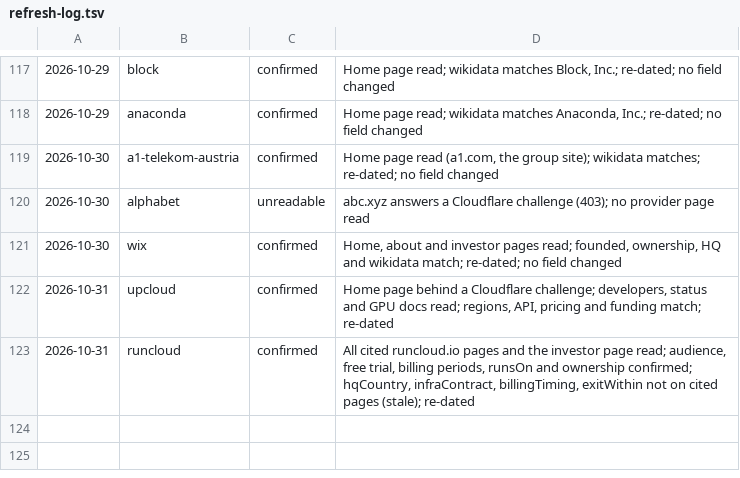
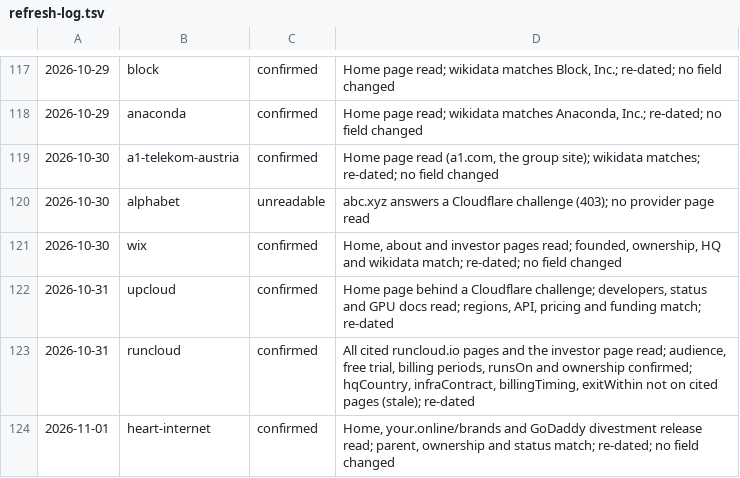
Before and after one commit to fortrabbit/findhost, a TSV file: research/refresh-log.tsv, drawn as a sheet; only a part is shown, gaps mark what is left out; the diff names each change by its address in the sheet, - before the commit and + after, or states it on an @@ line.

```diff
--- a/research/refresh-log.tsv
+++ b/research/refresh-log.tsv
+row 124: 2026-11-01 | heart-internet | confirmed | Home, your.online/brands and GoDaddy divestment release read; parent, ownership and status match; re-dated; no field changed
```
Also changed, not shown: 1 other file.
